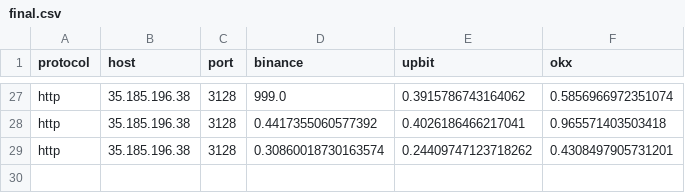
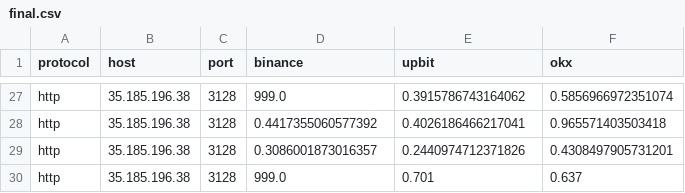
Before and after one commit to bailiang9966/ccpp, a CSV file: out/final.csv, drawn as a sheet; only a part is shown, gaps mark what is left out.

```diff
--- a/out/final.csv
+++ b/out/final.csv
@@ -28,2 +28,3 @@ http,35.185.196.38,3128,999.0,0.3915786743164062,0.5856966972351074
 http,35.185.196.38,3128,0.4417355060577392,0.4026186466217041,0.965571403503418
-http,35.185.196.38,3128,0.30860018730163574,0.24409747123718262,0.4308497905731201
+http,35.185.196.38,3128,0.3086001873016357,0.2440974712371826,0.4308497905731201
+http,35.185.196.38,3128,999.0,0.701,0.637
```
Also changed, not shown: 1 other file.
